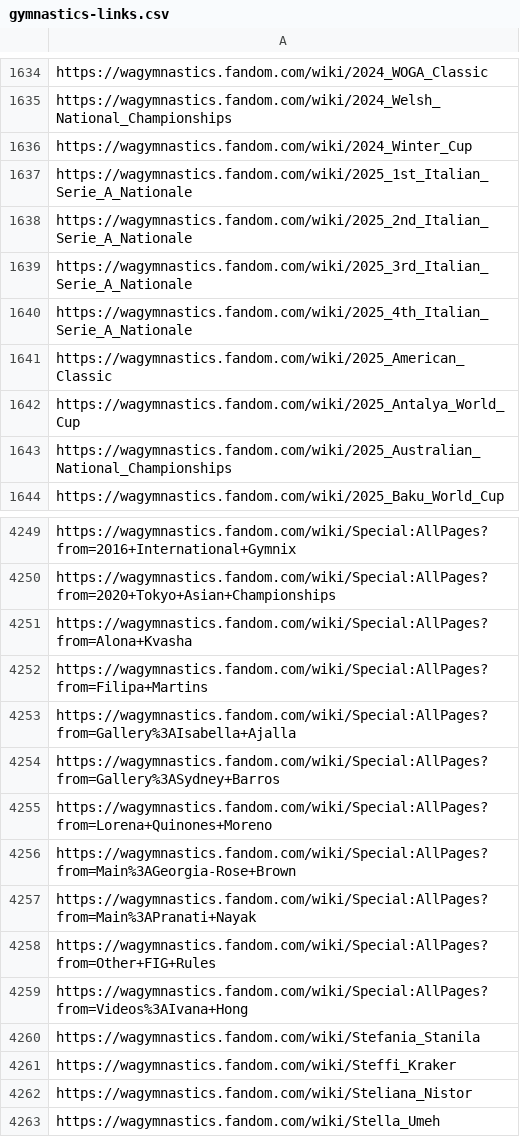
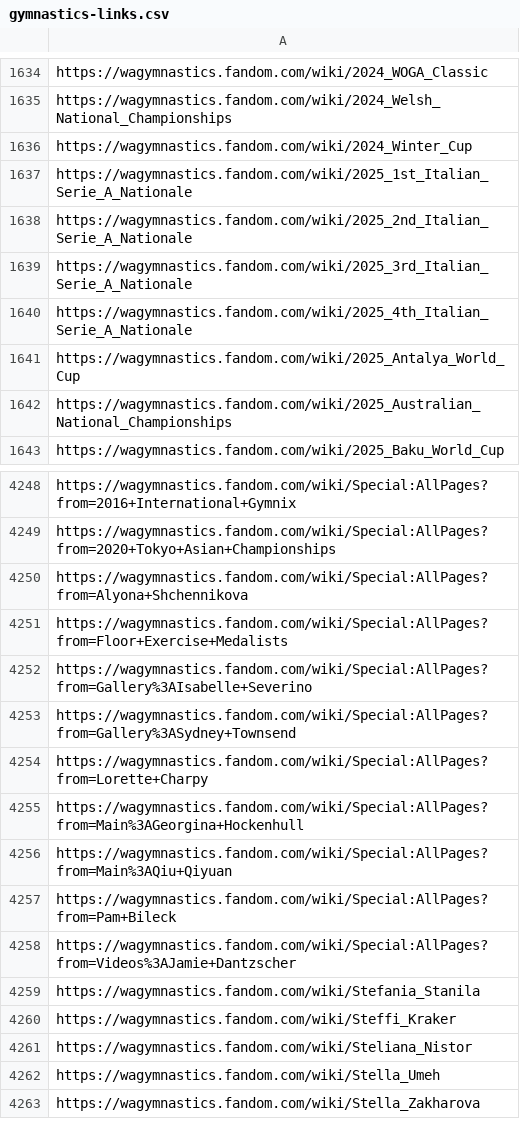
Before and after one commit to leomaurodesenv/qasports-dataset-scripts, a CSV file: output/gymnastics-links.csv, drawn as a sheet; only a part is shown, gaps mark what is left out; the shorter side is filled out with more unchanged rows.

```diff
--- a/output/gymnastics-links.csv
+++ b/output/gymnastics-links.csv
@@ -1640,3 +1640,2 @@ https://wagymnastics.fandom.com/wiki/2025_3rd_Italian_Serie_A_Nationale
 https://wagymnastics.fandom.com/wiki/2025_4th_Italian_Serie_A_Nationale
-https://wagymnastics.fandom.com/wiki/2025_American_Classic
 https://wagymnastics.fandom.com/wiki/2025_Antalya_World_Cup
@@ -4250,11 +4249,11 @@ https://wagymnastics.fandom.com/wiki/Special:AllPages?from=2016+International+Gy
 https://wagymnastics.fandom.com/wiki/Special:AllPages?from=2020+Tokyo+Asian+Championships
-https://wagymnastics.fandom.com/wiki/Special:AllPages?from=Alona+Kvasha
-https://wagymnastics.fandom.com/wiki/Special:AllPages?from=Filipa+Martins
-https://wagymnastics.fandom.com/wiki/Special:AllPages?from=Gallery%3AIsabella+Ajalla
-https://wagymnastics.fandom.com/wiki/Special:AllPages?from=Gallery%3ASydney+Barros
-https://wagymnastics.fandom.com/wiki/Special:AllPages?from=Lorena+Quinones+Moreno
-https://wagymnastics.fandom.com/wiki/Special:AllPages?from=Main%3AGeorgia-Rose+Brown
-https://wagymnastics.fandom.com/wiki/Special:AllPages?from=Main%3APranati+Nayak
-https://wagymnastics.fandom.com/wiki/Special:AllPages?from=Other+FIG+Rules
-https://wagymnastics.fandom.com/wiki/Special:AllPages?from=Videos%3AIvana+Hong
+https://wagymnastics.fandom.com/wiki/Special:AllPages?from=Alyona+Shchennikova
+https://wagymnastics.fandom.com/wiki/Special:AllPages?from=Floor+Exercise+Medalists
+https://wagymnastics.fandom.com/wiki/Special:AllPages?from=Gallery%3AIsabelle+Severino
+https://wagymnastics.fandom.com/wiki/Special:AllPages?from=Gallery%3ASydney+Townsend
+https://wagymnastics.fandom.com/wiki/Special:AllPages?from=Lorette+Charpy
+https://wagymnastics.fandom.com/wiki/Special:AllPages?from=Main%3AGeorgina+Hockenhull
+https://wagymnastics.fandom.com/wiki/Special:AllPages?from=Main%3AQiu+Qiyuan
+https://wagymnastics.fandom.com/wiki/Special:AllPages?from=Pam+Bileck
+https://wagymnastics.fandom.com/wiki/Special:AllPages?from=Videos%3AJamie+Dantzscher
 https://wagymnastics.fandom.com/wiki/Stefania_Stanila
```
Also changed, not shown: output/baseball-links.csv, output/basketball-links.csv, 13 other files.
